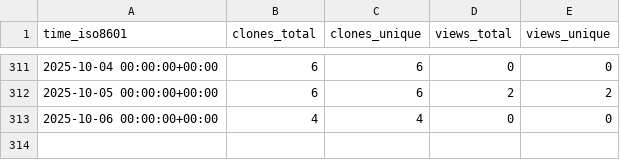
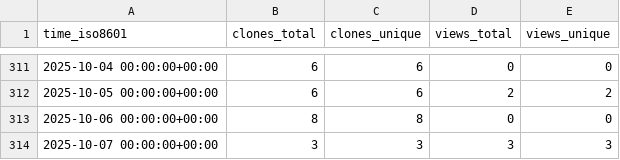
Before and after one commit to cubicleguy/ess_imu_driver2, a CSV file: cubicleguy/ess_imu_driver2/ghrs-data/views_clones_aggregate.csv, drawn as a sheet; only a part is shown, gaps mark what is left out.

```diff
--- a/cubicleguy/ess_imu_driver2/ghrs-data/views_clones_aggregate.csv
+++ b/cubicleguy/ess_imu_driver2/ghrs-data/views_clones_aggregate.csv
@@ -312,2 +312,3 @@ time_iso8601,clones_total,clones_unique,views_total,views_unique
 2025-10-05 00:00:00+00:00,6,6,2,2
-2025-10-06 00:00:00+00:00,4,4,0,0
+2025-10-06 00:00:00+00:00,8,8,0,0
+2025-10-07 00:00:00+00:00,3,3,3,3
```
Also changed, not shown: 1 other file.
